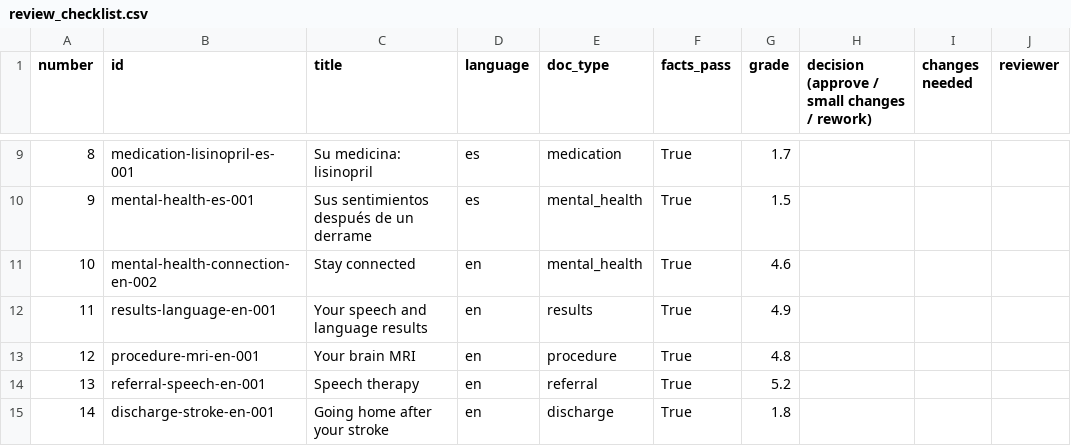
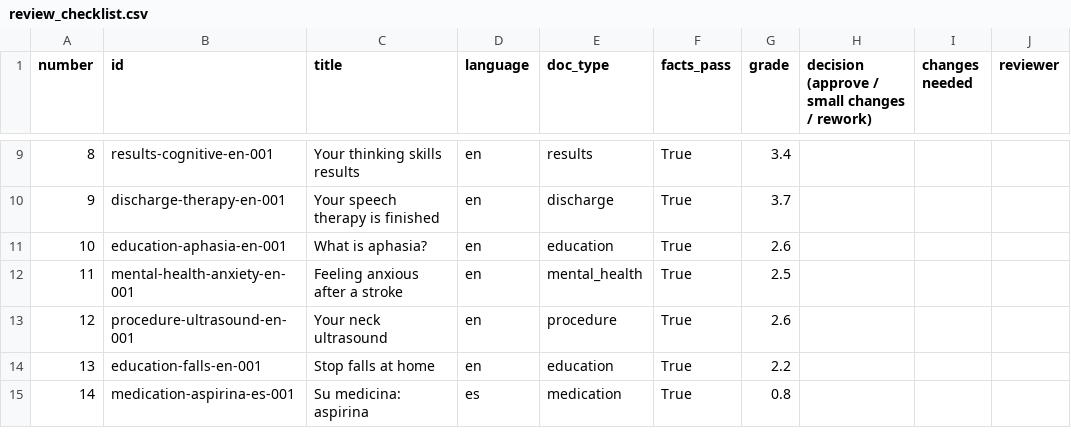
Before and after one commit to SabrinaGrewalRequena/aphasia-friendly-docs, a CSV file: review/review_checklist.csv, drawn as a sheet; only a part is shown, gaps mark what is left out; the diff covers the shown part only.

```diff
--- a/review/review_checklist.csv
+++ b/review/review_checklist.csv
@@ -9,7 +9,7 @@ number,id,title,language,doc_type,facts_pass,grade,decision (approve / small cha
-8,medication-lisinopril-es-001,Su medicina: lisinopril,es,medication,True,1.7,,,
-9,mental-health-es-001,Sus sentimientos después de un derrame,es,mental_health,True,1.5,,,
-10,mental-health-connection-en-002,Stay connected,en,mental_health,True,4.6,,,
-11,results-language-en-001,Your speech and language results,en,results,True,4.9,,,
-12,procedure-mri-en-001,Your brain MRI,en,procedure,True,4.8,,,
-13,referral-speech-en-001,Speech therapy,en,referral,True,5.2,,,
-14,discharge-stroke-en-001,Going home after your stroke,en,discharge,True,1.8,,,
+8,results-cognitive-en-001,Your thinking skills results,en,results,True,3.4,,,
+9,discharge-therapy-en-001,Your speech therapy is finished,en,discharge,True,3.7,,,
+10,education-aphasia-en-001,What is aphasia?,en,education,True,2.6,,,
+11,mental-health-anxiety-en-001,Feeling anxious after a stroke,en,mental_health,True,2.5,,,
+12,procedure-ultrasound-en-001,Your neck ultrasound,en,procedure,True,2.6,,,
+13,education-falls-en-001,Stop falls at home,en,education,True,2.2,,,
+14,medication-aspirina-es-001,Su medicina: aspirina,es,medication,True,0.8,,,
```
Also changed, not shown: 80 edited cells elsewhere in this file, 7 other files.
